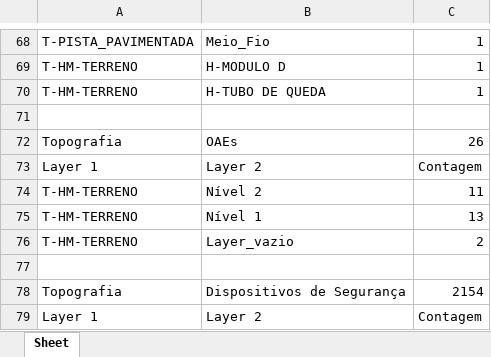
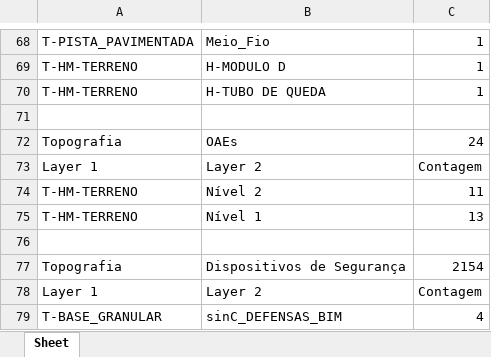
Before and after one commit to IanJunji/Problema_dos_clashs, an Excel workbook: teste/lista_conflitos_disciplinas.xlsx, sheet Sheet, drawn as a sheet; only a part is shown, gaps mark what is left out; the shorter side is filled out with more unchanged rows; values as stored, in another font and other column widths than the file's, no borders; the diff names each change by its address in the sheet, - before the commit and + after, or states it on an @@ line.

```diff
--- a/teste/lista_conflitos_disciplinas.xlsx (sheet Sheet)
+++ b/teste/lista_conflitos_disciplinas.xlsx (sheet Sheet)
-C72: 26
+C72: 24
-row 76: T-HM-TERRENO | Layer_vazio | 2
```
Also changed, not shown: Matriz Clashs.xlsx, teste/lista.xlsx, 10 other files.
